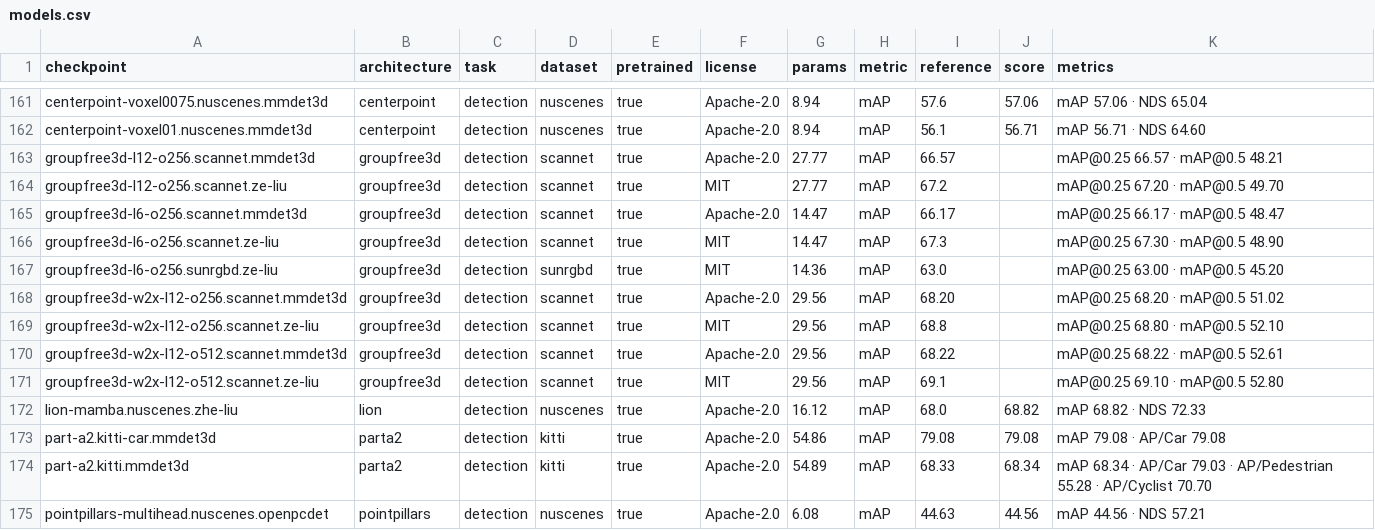
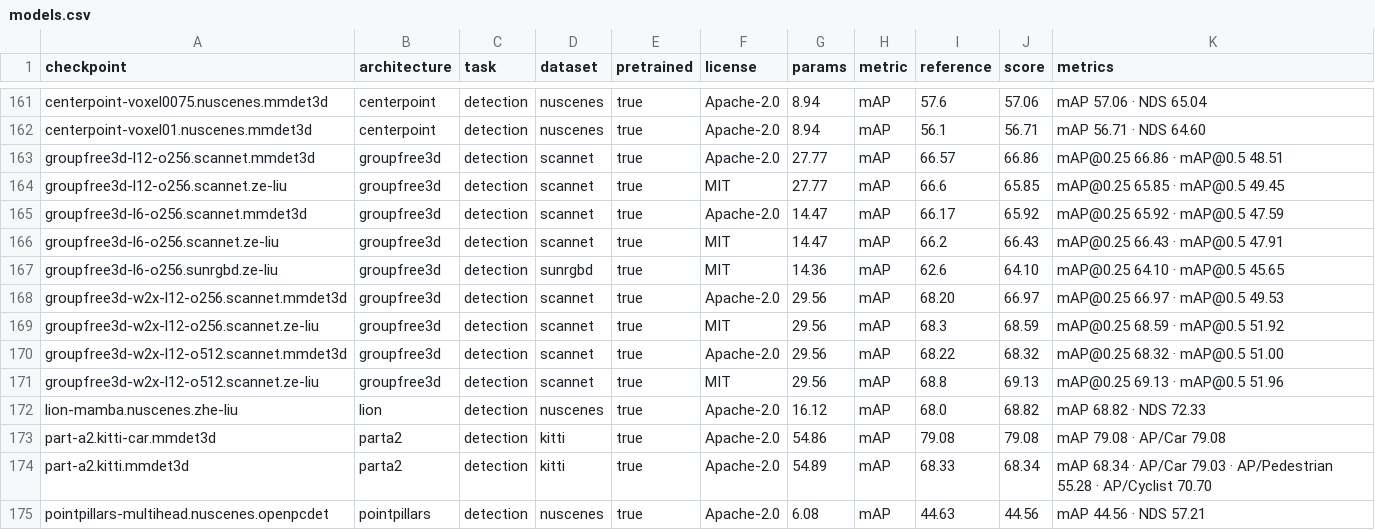
Before and after one commit to arthurdjn/pytorch-pointcloud, a CSV file: docs/data/models.csv, drawn as a sheet; only a part is shown, gaps mark what is left out.

Commit message:
chore: record the measured group-free 3d benchmark scores

```diff
--- a/docs/data/models.csv
+++ b/docs/data/models.csv
@@ -162,11 +162,11 @@ centerpoint-voxel0075.nuscenes.mmdet3d,centerpoint,detection,nuscenes,true,Apach
 centerpoint-voxel01.nuscenes.mmdet3d,centerpoint,detection,nuscenes,true,Apache-2.0,8.94,mAP,56.1,56.71,mAP 56.71 · NDS 64.60
-groupfree3d-l12-o256.scannet.mmdet3d,groupfree3d,detection,scannet,true,Apache-2.0,27.77,mAP,66.57,,mAP@0.25 66.57 · mAP@0.5 48.21
-groupfree3d-l12-o256.scannet.ze-liu,groupfree3d,detection,scannet,true,MIT,27.77,mAP,67.2,,mAP@0.25 67.20 · mAP@0.5 49.70
-groupfree3d-l6-o256.scannet.mmdet3d,groupfree3d,detection,scannet,true,Apache-2.0,14.47,mAP,66.17,,mAP@0.25 66.17 · mAP@0.5 48.47
-groupfree3d-l6-o256.scannet.ze-liu,groupfree3d,detection,scannet,true,MIT,14.47,mAP,67.3,,mAP@0.25 67.30 · mAP@0.5 48.90
-groupfree3d-l6-o256.sunrgbd.ze-liu,groupfree3d,detection,sunrgbd,true,MIT,14.36,mAP,63.0,,mAP@0.25 63.00 · mAP@0.5 45.20
-groupfree3d-w2x-l12-o256.scannet.mmdet3d,groupfree3d,detection,scannet,true,Apache-2.0,29.56,mAP,68.20,,mAP@0.25 68.20 · mAP@0.5 51.02
-groupfree3d-w2x-l12-o256.scannet.ze-liu,groupfree3d,detection,scannet,true,MIT,29.56,mAP,68.8,,mAP@0.25 68.80 · mAP@0.5 52.10
-groupfree3d-w2x-l12-o512.scannet.mmdet3d,groupfree3d,detection,scannet,true,Apache-2.0,29.56,mAP,68.22,,mAP@0.25 68.22 · mAP@0.5 52.61
-groupfree3d-w2x-l12-o512.scannet.ze-liu,groupfree3d,detection,scannet,true,MIT,29.56,mAP,69.1,,mAP@0.25 69.10 · mAP@0.5 52.80
+groupfree3d-l12-o256.scannet.mmdet3d,groupfree3d,detection,scannet,true,Apache-2.0,27.77,mAP,66.57,66.86,mAP@0.25 66.86 · mAP@0.5 48.51
+groupfree3d-l12-o256.scannet.ze-liu,groupfree3d,detection,scannet,true,MIT,27.77,mAP,66.6,65.85,mAP@0.25 65.85 · mAP@0.5 49.45
+groupfree3d-l6-o256.scannet.mmdet3d,groupfree3d,detection,scannet,true,Apache-2.0,14.47,mAP,66.17,65.92,mAP@0.25 65.92 · mAP@0.5 47.59
+groupfree3d-l6-o256.scannet.ze-liu,groupfree3d,detection,scannet,true,MIT,14.47,mAP,66.2,66.43,mAP@0.25 66.43 · mAP@0.5 47.91
+groupfree3d-l6-o256.sunrgbd.ze-liu,groupfree3d,detection,sunrgbd,true,MIT,14.36,mAP,62.6,64.10,mAP@0.25 64.10 · mAP@0.5 45.65
+groupfree3d-w2x-l12-o256.scannet.mmdet3d,groupfree3d,detection,scannet,true,Apache-2.0,29.56,mAP,68.20,66.97,mAP@0.25 66.97 · mAP@0.5 49.53
+groupfree3d-w2x-l12-o256.scannet.ze-liu,groupfree3d,detection,scannet,true,MIT,29.56,mAP,68.3,68.59,mAP@0.25 68.59 · mAP@0.5 51.92
+groupfree3d-w2x-l12-o512.scannet.mmdet3d,groupfree3d,detection,scannet,true,Apache-2.0,29.56,mAP,68.22,68.32,mAP@0.25 68.32 · mAP@0.5 51.00
+groupfree3d-w2x-l12-o512.scannet.ze-liu,groupfree3d,detection,scannet,true,MIT,29.56,mAP,68.8,69.13,mAP@0.25 69.13 · mAP@0.5 51.96
 lion-mamba.nuscenes.zhe-liu,lion,detection,nuscenes,true,Apache-2.0,16.12,mAP,68.0,68.82,mAP 68.82 · NDS 72.33
```
Also changed, not shown: 2 other files.
